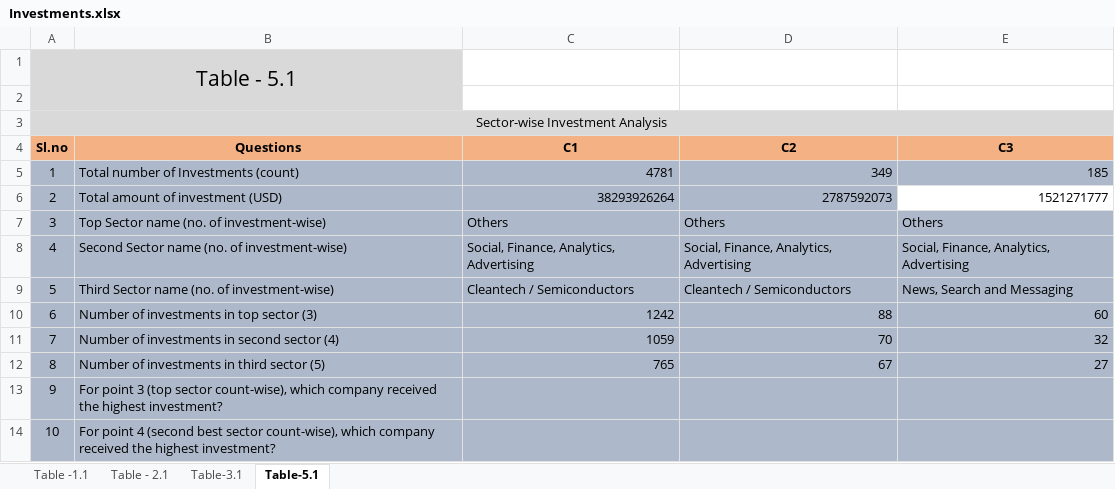
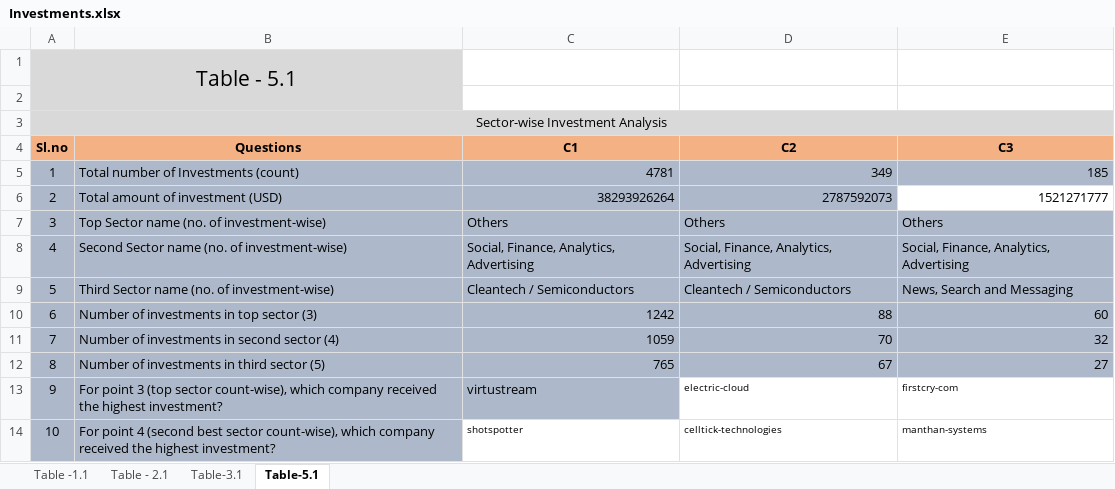
Before and after one commit to annamalaig/DSGroupProject, an Excel workbook: Data/Investments.xlsx, sheet Table-5.1, drawn as a sheet; values as stored, in another font and other column widths than the file's, no borders; conditional formats not drawn; the diff names each change by its address in the sheet, - before the commit and + after, or states it on an @@ line.

```diff
--- a/Data/Investments.xlsx (sheet Table-5.1)
+++ b/Data/Investments.xlsx (sheet Table-5.1)
-C13 (C1): (empty)
+C13 (C1): virtustream
-D13 (C2): (empty)
+D13 (C2): electric-cloud
-D13:E13 fill: #ADB9CA
+D13:E13 fill: none
-E13 (C3): (empty)
+E13 (C3): firstcry-com
-C14 (C1): (empty)
+C14 (C1): shotspotter
-C14:E14 fill: #ADB9CA
+C14:E14 fill: none
-D14 (C2): (empty)
+D14 (C2): celltick-technologies
-E14 (C3): (empty)
+E14 (C3): manthan-systems
```
Also changed, not shown: 1 other file.
